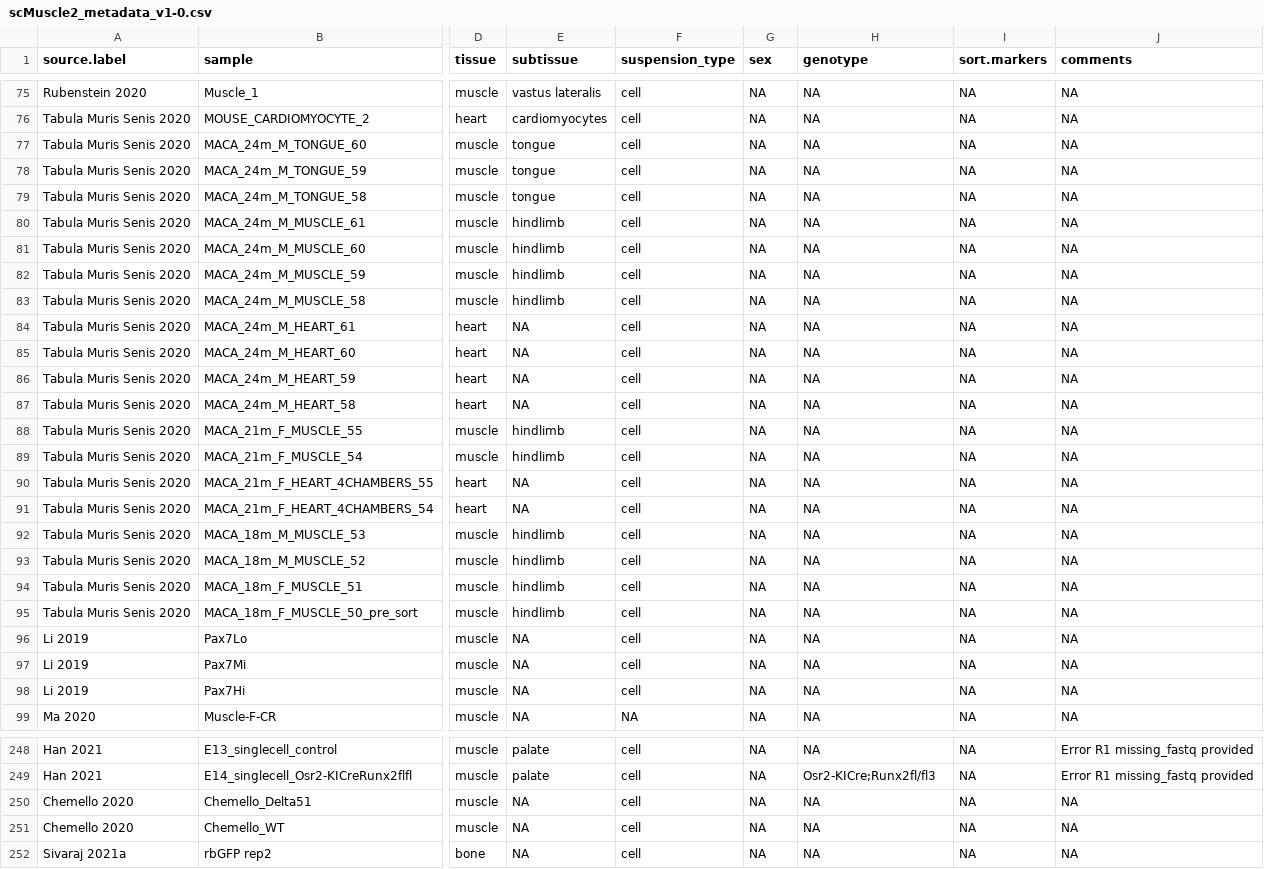
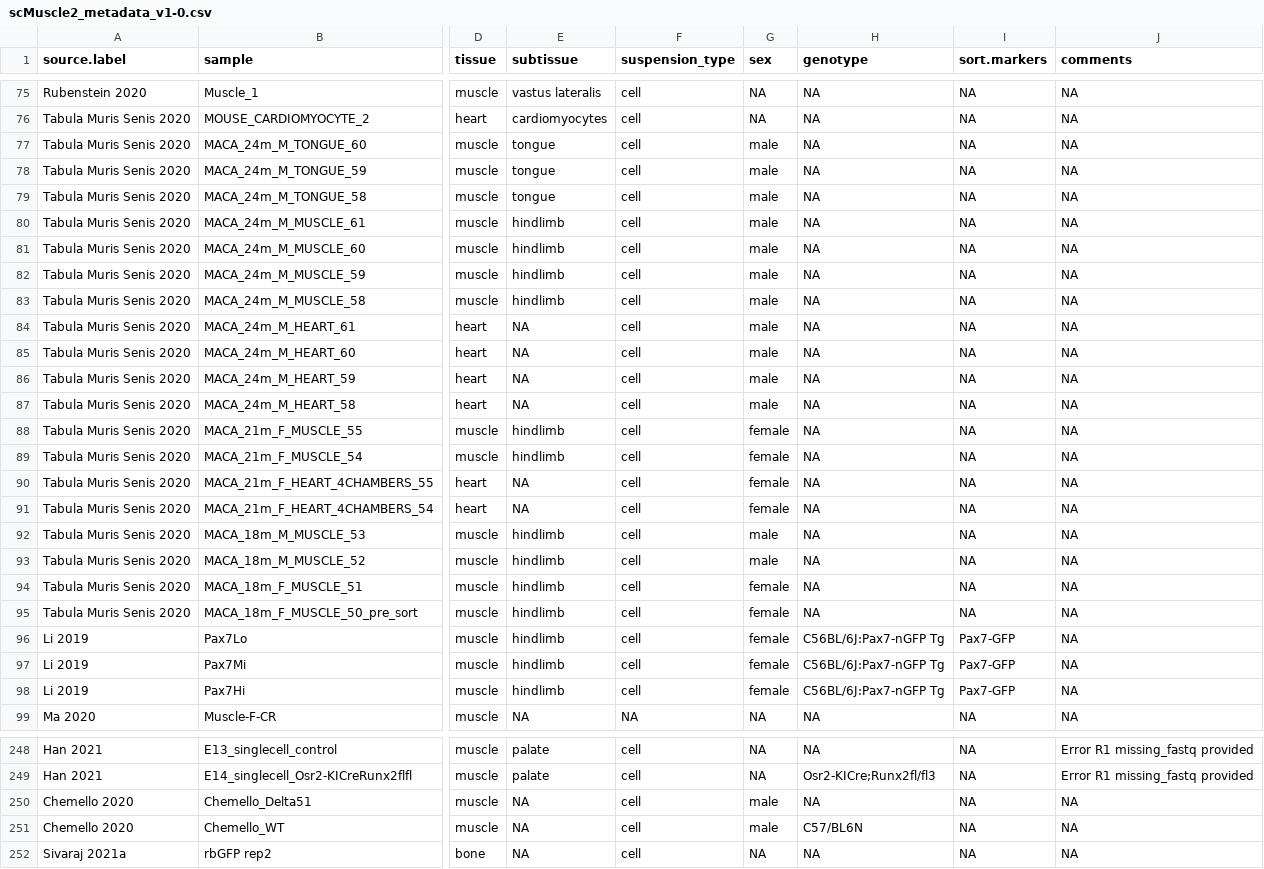
Before and after one commit to mckellardw/scMuscle2, a CSV file: scMuscle2_metadata_v1-0.csv, drawn as a sheet; only a part is shown, gaps mark what is left out; the diff covers the shown part only; the diff names each change by its address in the sheet, - before the commit and + after, or states it on an @@ line.

```diff
--- a/scMuscle2_metadata_v1-0.csv
+++ b/scMuscle2_metadata_v1-0.csv
-G77:G87 (sex): NA
+G77:G87 (sex): male
-G88:G91 (sex): NA
+G88:G91 (sex): female
-G92:G93 (sex): NA
+G92:G93 (sex): male
-G94:G98 (sex): NA
+G94:G98 (sex): female
-E96:E98 (subtissue): NA
+E96:E98 (subtissue): hindlimb
-H96:H98 (genotype): NA
+H96:H98 (genotype): C56BL/6J:Pax7-nGFP Tg
-I96:I98 (sort.markers): NA
+I96:I98 (sort.markers): Pax7-GFP
-G250:G251 (sex): NA
+G250:G251 (sex): male
-H251 (genotype): NA
+H251 (genotype): C57/BL6N
```
Also changed, not shown: 123 edited cells elsewhere in this file, 1 other file.
